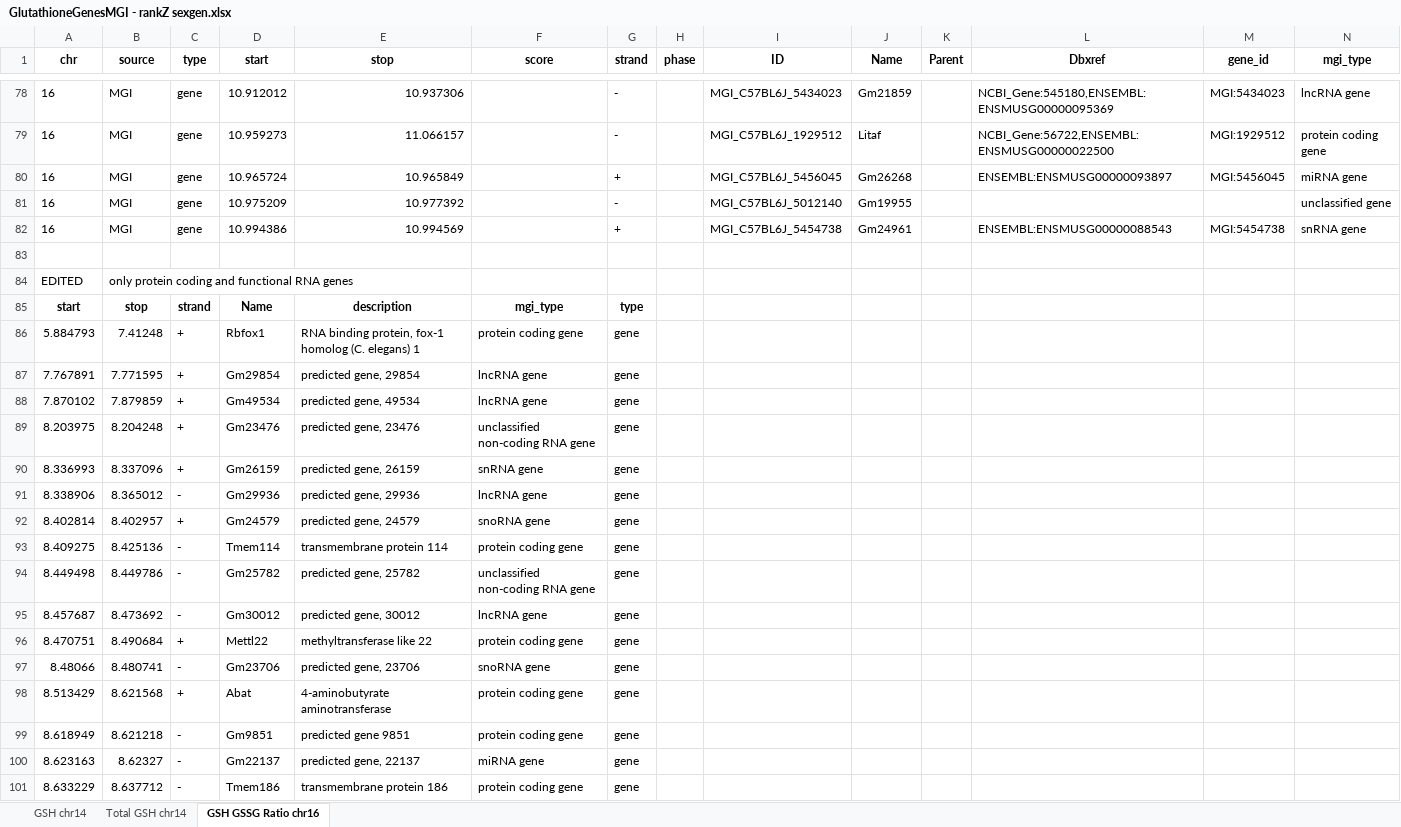
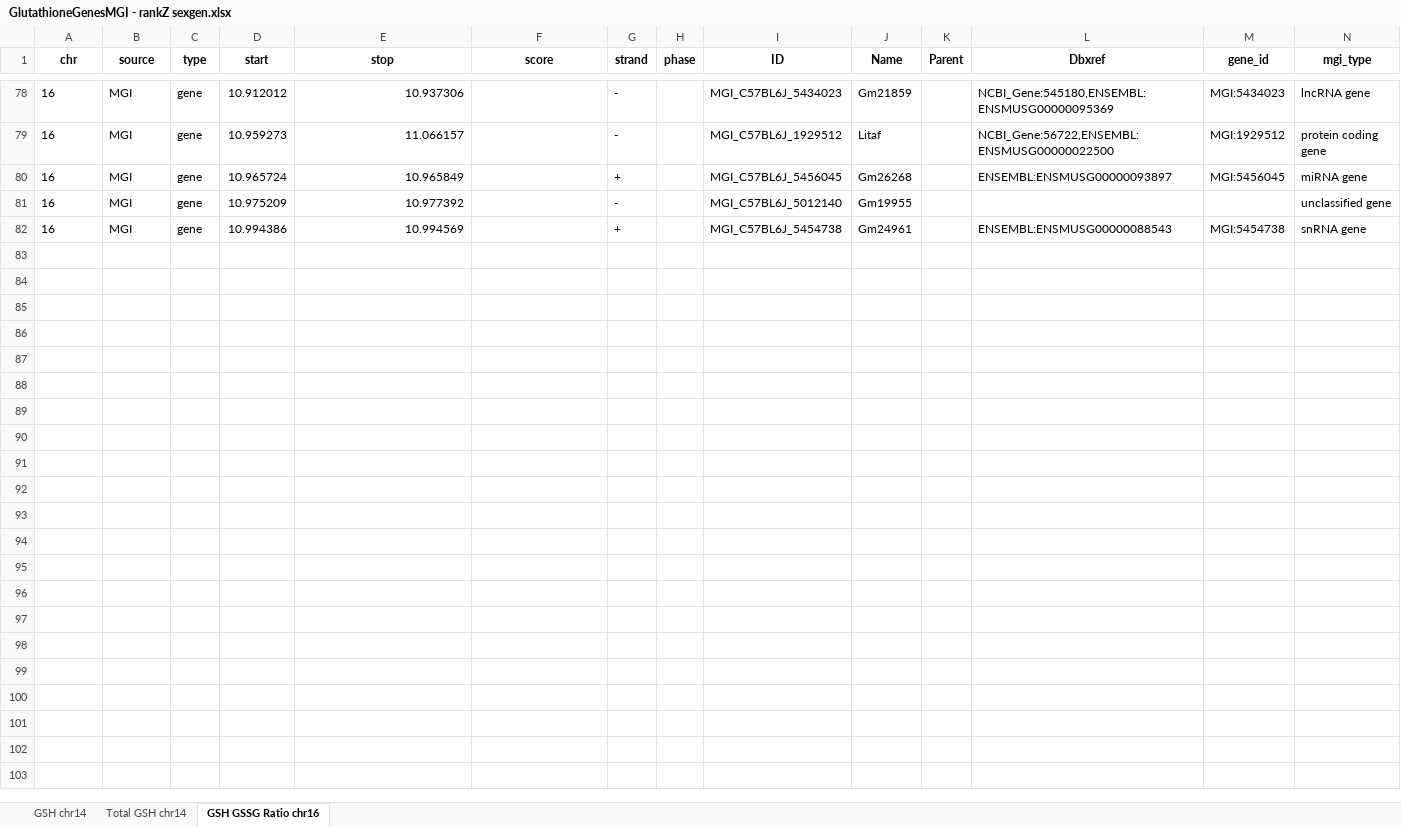
Before and after one commit to rebeccagould-uga/Rqtl2-Pazdro-Lab-Liver, an Excel workbook: Liver-GSH-NAD/RankZ/RankZ-sexgen/results/Genes MGI/GlutathioneGenesMGI - rankZ sexgen.xlsx, sheet GSH GSSG Ratio chr16, drawn as a sheet; only a part is shown, gaps mark what is left out; values as stored, in another font and other column widths than the file's, no borders; rows hold the shown columns only; the diff covers the shown part only; the diff names each change by its address in the sheet, - before the commit and + after, or states it on an @@ line.

```diff
--- a/Liver-GSH-NAD/RankZ/RankZ-sexgen/results/Genes MGI/GlutathioneGenesMGI - rankZ sexgen.xlsx (sheet GSH GSSG Ratio chr16)
+++ b/Liver-GSH-NAD/RankZ/RankZ-sexgen/results/Genes MGI/GlutathioneGenesMGI - rankZ sexgen.xlsx (sheet GSH GSSG Ratio chr16)
-row 83: (empty)
-row 84: EDITED | only protein coding and functional RNA genes
-row 85: start | stop | strand | Name | description | mgi_type | type
-row 86: 5.884793 | 7.41248 | + | Rbfox1 | RNA binding protein, fox-1 homolog (C. elegans) 1 | protein coding gene | gene
-row 87: 7.767891 | 7.771595 | + | Gm29854 | predicted gene, 29854 | lncRNA gene | gene
-row 88: 7.870102 | 7.879859 | + | Gm49534 | predicted gene, 49534 | lncRNA gene | gene
-row 89: 8.203975 | 8.204248 | + | Gm23476 | predicted gene, 23476 | unclassified non-coding RNA gene | gene
-row 90: 8.336993 | 8.337096 | + | Gm26159 | predicted gene, 26159 | snRNA gene | gene
-row 91: 8.338906 | 8.365012 | - | Gm29936 | predicted gene, 29936 | lncRNA gene | gene
-row 92: 8.402814 | 8.402957 | + | Gm24579 | predicted gene, 24579 | snoRNA gene | gene
-row 93: 8.409275 | 8.425136 | - | Tmem114 | transmembrane protein 114 | protein coding gene | gene
-row 94: 8.449498 | 8.449786 | - | Gm25782 | predicted gene, 25782 | unclassified non-coding RNA gene | gene
-row 95: 8.457687 | 8.473692 | - | Gm30012 | predicted gene, 30012 | lncRNA gene | gene
-row 96: 8.470751 | 8.490684 | + | Mettl22 | methyltransferase like 22 | protein coding gene | gene
-row 97: 8.48066 | 8.480741 | - | Gm23706 | predicted gene, 23706 | snoRNA gene | gene
-row 98: 8.513429 | 8.621568 | + | Abat | 4-aminobutyrate aminotransferase | protein coding gene | gene
-row 99: 8.618949 | 8.621218 | - | Gm9851 | predicted gene 9851 | protein coding gene | gene
-row 100: 8.623163 | 8.62327 | - | Gm22137 | predicted gene, 22137 | miRNA gene | gene
-row 101: 8.633229 | 8.637712 | - | Tmem186 | transmembrane protein 186 | protein coding gene | gene
```
Also changed, not shown: 50 removed rows elsewhere in this sheet, sheet GSH chr14, sheet Total GSH chr14, Kidney-GSH-Blood/RankZ/RankZ-sexgen/results/Genes MGI/GlutathioneGenesMGI-RankZ-sexgen.xlsx, Liver-Histology-Blood/RankZ/RankZ-sexgen/results/Genes MGI/HistologyGenesMGI - rankZ sexgen.xlsx, 34 other files.
